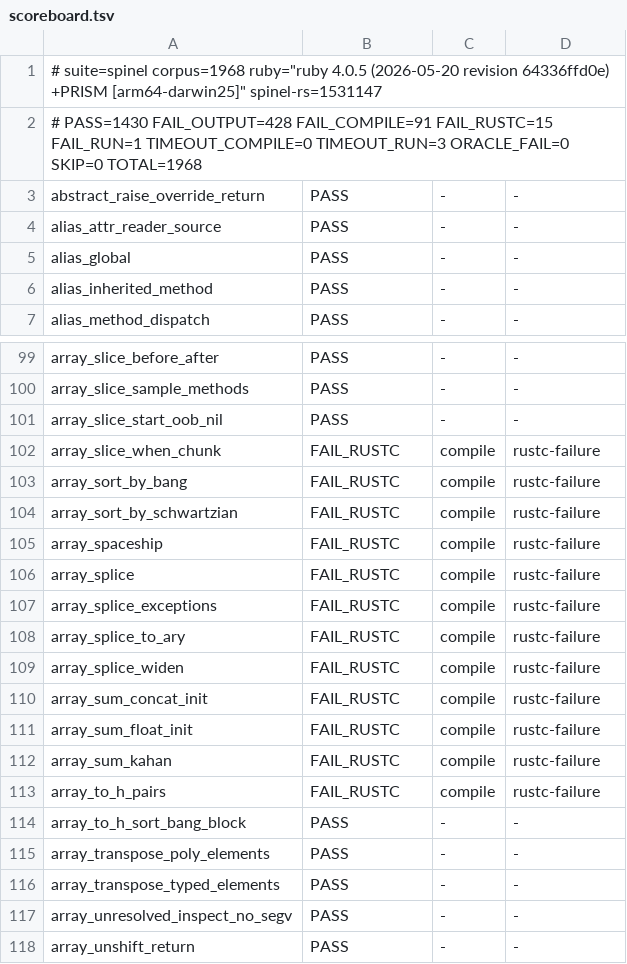
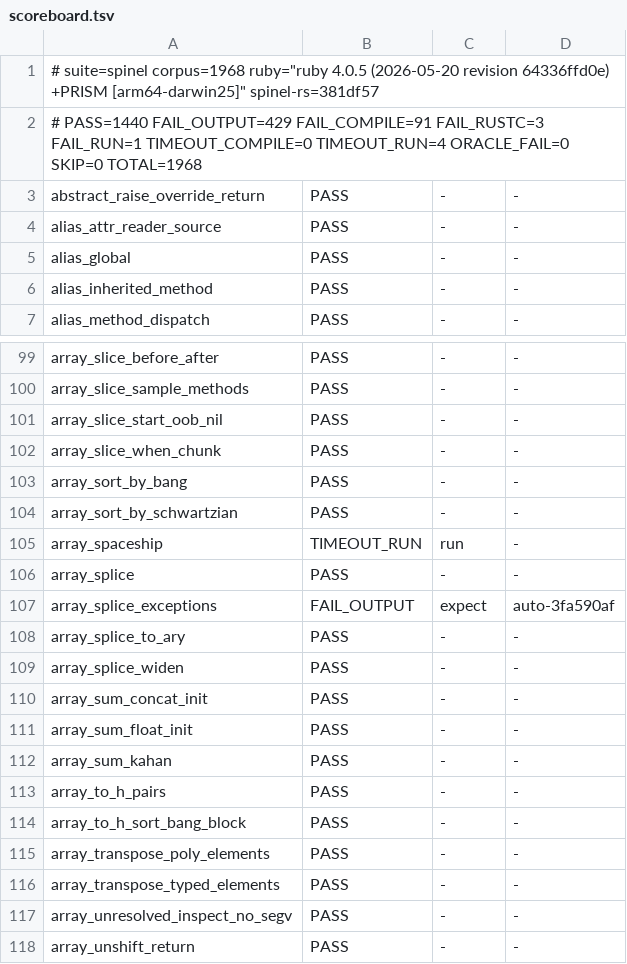
Before and after one commit to ryanseys/zeo, a TSV file: conformance/scoreboard.tsv, drawn as a sheet; only a part is shown, gaps mark what is left out.

Commit message:
conformance update

```diff
--- a/conformance/scoreboard.tsv
+++ b/conformance/scoreboard.tsv
@@ -1,3 +1,3 @@
-# suite=spinel corpus=1968 ruby="ruby 4.0.5 (2026-05-20 revision 64336ffd0e) +PRISM [arm64-darwin25]" spinel-rs=1531147
-# PASS=1430 FAIL_OUTPUT=428 FAIL_COMPILE=91 FAIL_RUSTC=15 FAIL_RUN=1 TIMEOUT_COMPILE=0 TIMEOUT_RUN=3 ORACLE_FAIL=0 SKIP=0 TOTAL=1968
+# suite=spinel corpus=1968 ruby="ruby 4.0.5 (2026-05-20 revision 64336ffd0e) +PRISM [arm64-darwin25]" spinel-rs=381df57
+# PASS=1440 FAIL_OUTPUT=429 FAIL_COMPILE=91 FAIL_RUSTC=3 FAIL_RUN=1 TIMEOUT_COMPILE=0 TIMEOUT_RUN=4 ORACLE_FAIL=0 SKIP=0 TOTAL=1968
 abstract_raise_override_return	PASS	-	-
@@ -101,14 +101,14 @@ array_slice_sample_methods	PASS	-	-
 array_slice_start_oob_nil	PASS	-	-
-array_slice_when_chunk	FAIL_RUSTC	compile	rustc-failure
-array_sort_by_bang	FAIL_RUSTC	compile	rustc-failure
-array_sort_by_schwartzian	FAIL_RUSTC	compile	rustc-failure
-array_spaceship	FAIL_RUSTC	compile	rustc-failure
-array_splice	FAIL_RUSTC	compile	rustc-failure
-array_splice_exceptions	FAIL_RUSTC	compile	rustc-failure
-array_splice_to_ary	FAIL_RUSTC	compile	rustc-failure
-array_splice_widen	FAIL_RUSTC	compile	rustc-failure
-array_sum_concat_init	FAIL_RUSTC	compile	rustc-failure
-array_sum_float_init	FAIL_RUSTC	compile	rustc-failure
-array_sum_kahan	FAIL_RUSTC	compile	rustc-failure
-array_to_h_pairs	FAIL_RUSTC	compile	rustc-failure
+array_slice_when_chunk	PASS	-	-
+array_sort_by_bang	PASS	-	-
+array_sort_by_schwartzian	PASS	-	-
+array_spaceship	TIMEOUT_RUN	run	-
+array_splice	PASS	-	-
+array_splice_exceptions	FAIL_OUTPUT	expect	auto-3fa590af
+array_splice_to_ary	PASS	-	-
+array_splice_widen	PASS	-	-
+array_sum_concat_init	PASS	-	-
+array_sum_float_init	PASS	-	-
+array_sum_kahan	PASS	-	-
+array_to_h_pairs	PASS	-	-
 array_to_h_sort_bang_block	PASS	-	-
```
Also changed, not shown: 2 other files.
